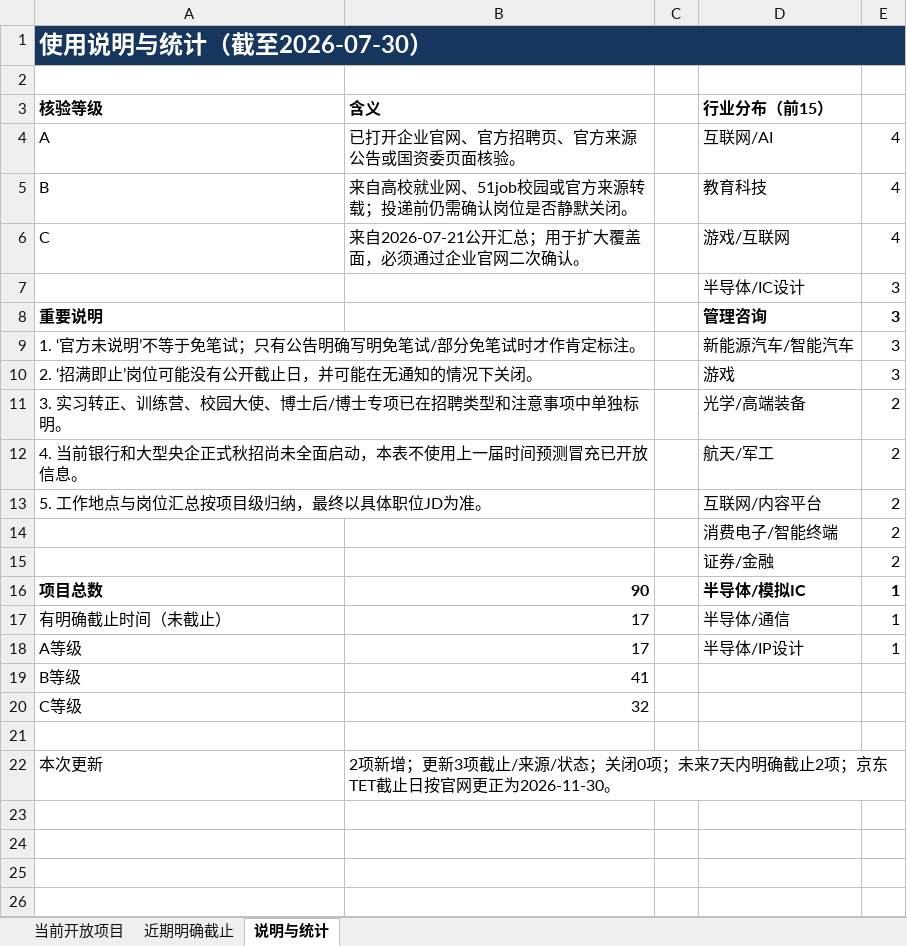
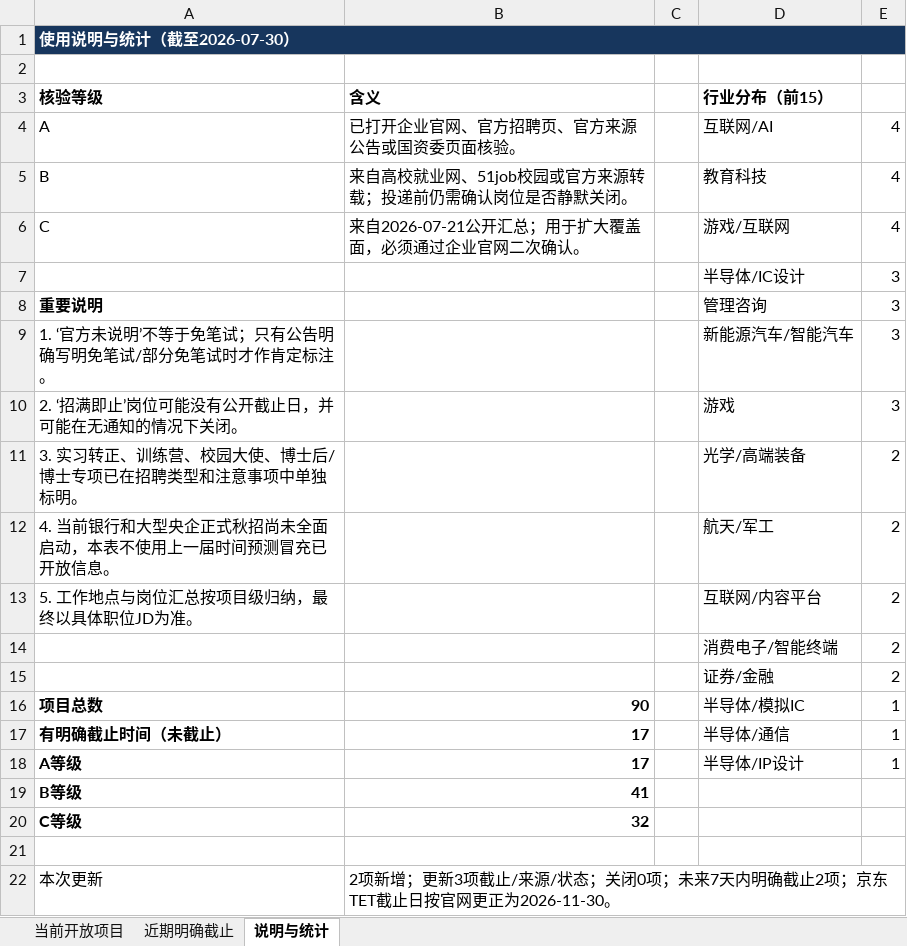
Before and after one commit to houhouhou218/2027-autumn-recruitment, an Excel workbook: 2027届秋招投递信息_2026-07-24.xlsx, sheet 说明与统计, drawn as a sheet; values as stored, in another font and other column widths than the file's, no borders; the diff names each change by its address in the sheet, - before the commit and + after, or states it on an @@ line.

```diff
--- a/2027届秋招投递信息_2026-07-24.xlsx (sheet 说明与统计)
+++ b/2027届秋招投递信息_2026-07-24.xlsx (sheet 说明与统计)
@@ A1 text size: smaller @@
-B1:E1 fill: none
+B1:E1 fill: #17365D
-D8:E8 bold: on
+D8:E8 bold: off
-A9:B9 merged
-A10:B10 merged
-A11:B11 merged
-A12:B12 merged
-A13:B13 merged
-D16:E16 bold: on
+D16:E16 bold: off
-A17:B20 bold: off
+A17:B20 bold: on
-B22:E22 merged
```
Also changed, not shown: sheet 当前开放项目, sheet 近期明确截止, 3 other files.
